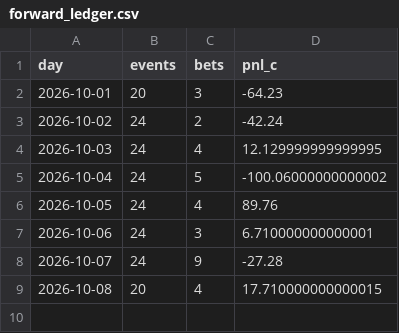
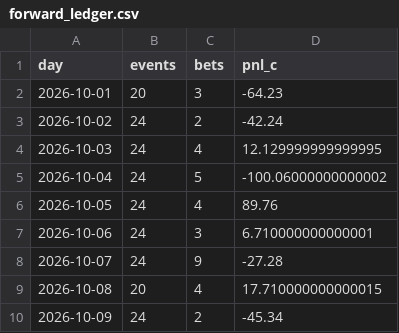
Before and after one commit to PPSwipUp/event-contract-recorder, a CSV file: results/forward_ledger.csv, drawn as a sheet; the diff names each change by its address in the sheet, - before the commit and + after, or states it on an @@ line.

```diff
--- a/results/forward_ledger.csv
+++ b/results/forward_ledger.csv
+row 10: 2026-10-09 | 24 | 2 | -45.34
```
Also changed, not shown: results/forward_base_ledger.csv, 2 other files.
